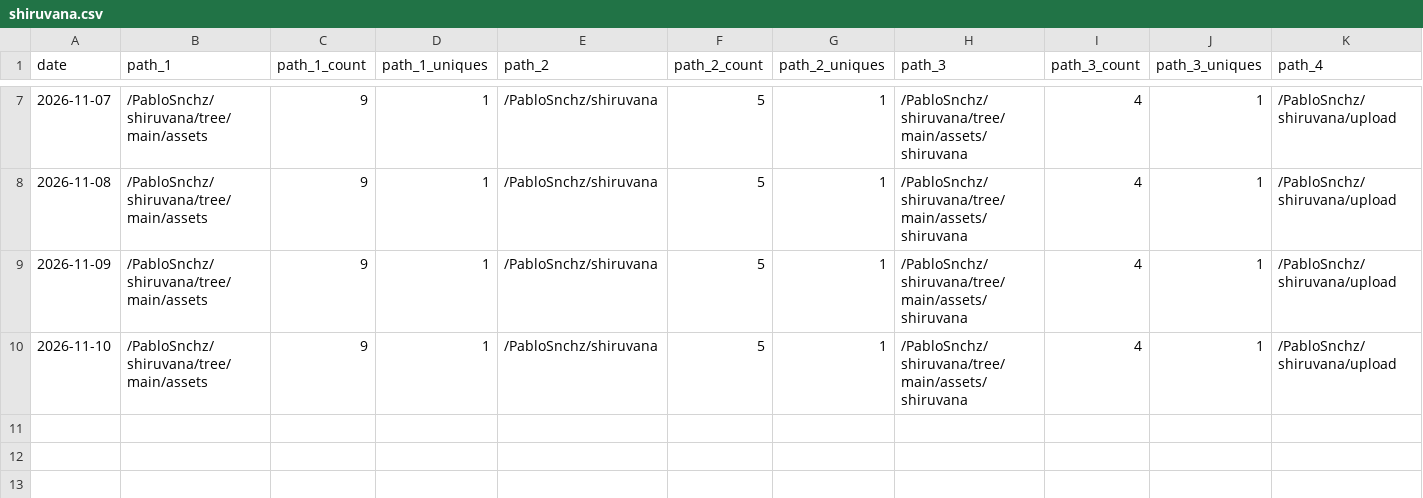
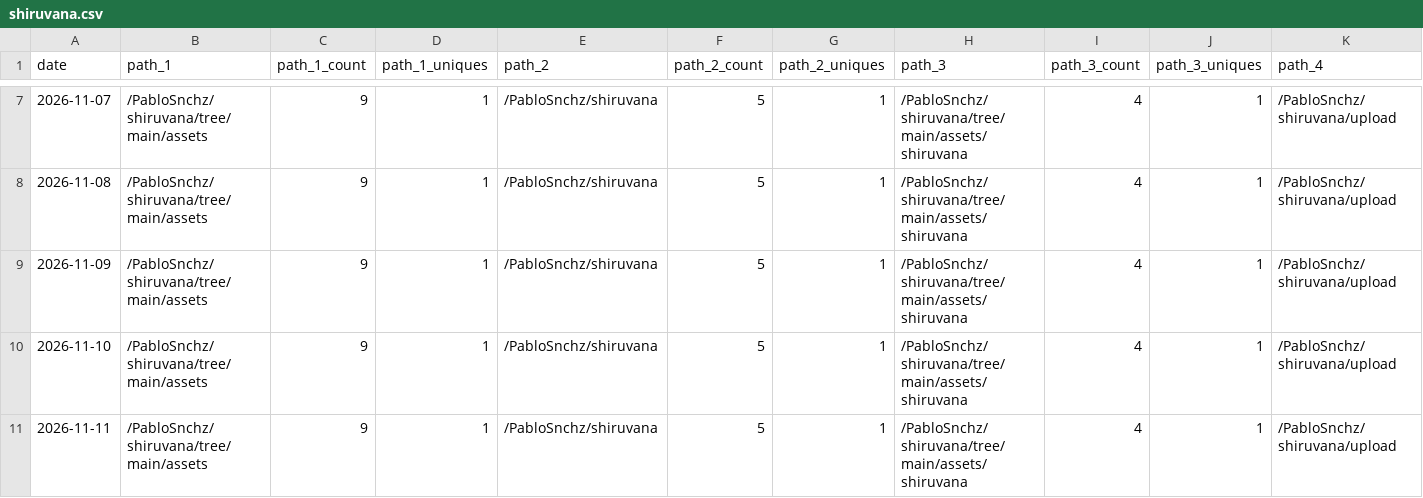
Before and after one commit to PabloSnchz/github-repo-traffic-stats, a CSV file: data/github_paths/shiruvana.csv, drawn as a sheet; only a part is shown, gaps mark what is left out; rows hold the shown columns only; the diff names each change by its address in the sheet, - before the commit and + after, or states it on an @@ line.

```diff
--- a/data/github_paths/shiruvana.csv
+++ b/data/github_paths/shiruvana.csv
+row 11: 2026-11-11 | /PabloSnchz/shiruvana/tree/main/assets | 9 | 1 | /PabloSnchz/shiruvana | 5 | 1 | /PabloSnchz/shiruvana/tree/main/assets/shiruvana | 4 | 1 | /PabloSnchz/shiruvana/upload
```
Also changed, not shown: data/github_paths/gw2-factory-dev.csv, data/github_paths/gw2-wallet-ligero.csv, 5 other files.
